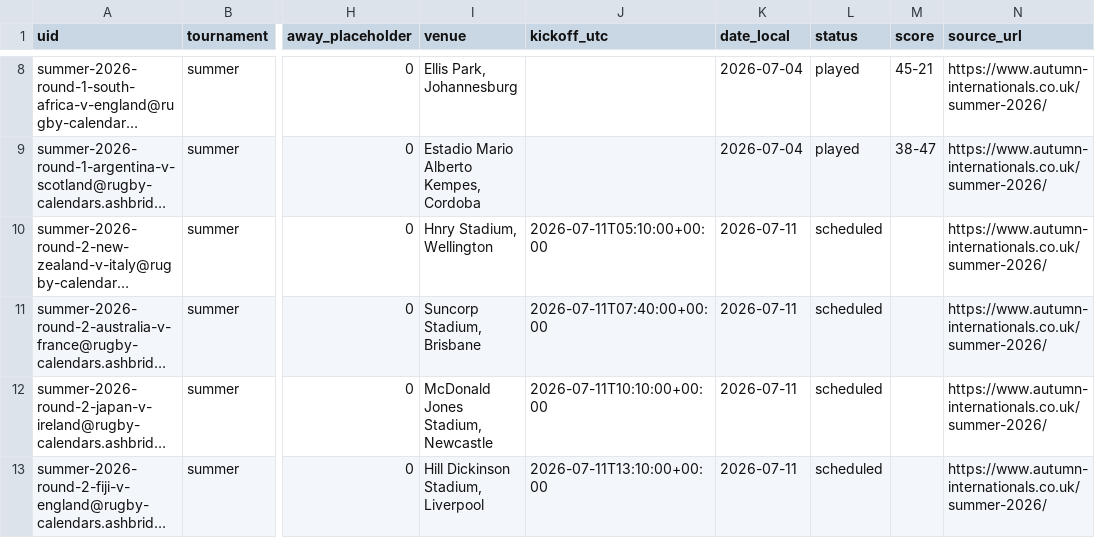
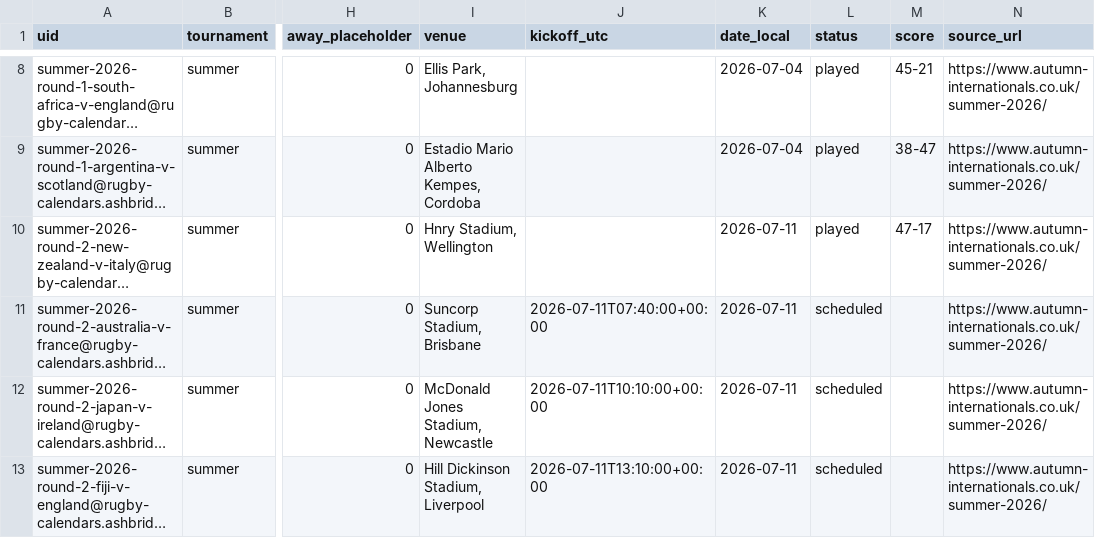
Before and after one commit to ashbridgewater/rugby-calendars, a CSV file: data/summer_2026.csv, drawn as a sheet; only a part is shown, gaps mark what is left out; long unchanged cells end in …; the diff names each change by its address in the sheet, - before the commit and + after, or states it on an @@ line.

```diff
--- a/data/summer_2026.csv
+++ b/data/summer_2026.csv
-J10 (kickoff_utc): 2026-07-11T05:10:00+00:00
+J10 (kickoff_utc): (empty)
-L10 (status): scheduled
+L10 (status): played
-M10 (score): (empty)
+M10 (score): 47-17
```
Also changed, not shown: 3 other files.
